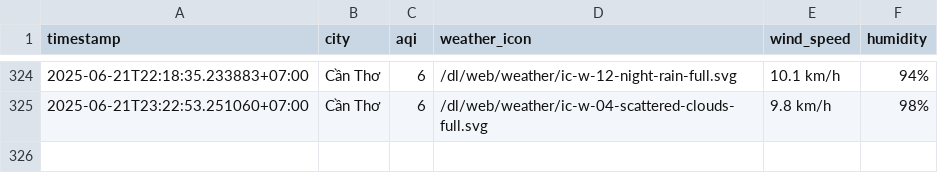
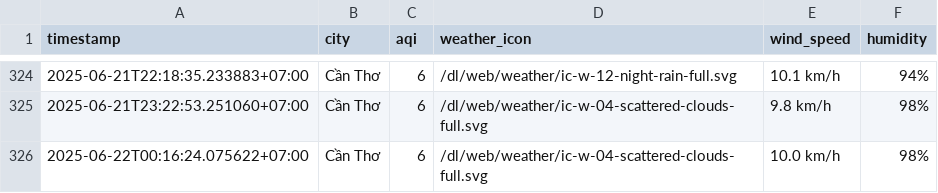
Before and after one commit to Vydtt4947/cuoi_ki, a CSV file: result/can-tho/aqi_can-tho_2025_jun.csv, drawn as a sheet; only a part is shown, gaps mark what is left out.

```diff
--- a/result/can-tho/aqi_can-tho_2025_jun.csv
+++ b/result/can-tho/aqi_can-tho_2025_jun.csv
@@ -325 +325,2 @@ timestamp,city,aqi,weather_icon,wind_speed,humidity
 2025-06-21T23:22:53.251060+07:00,Cần Thơ,6,/dl/web/weather/ic-w-04-scattered-clouds-full.svg,9.8 km/h,98%
+2025-06-22T00:16:24.075622+07:00,Cần Thơ,6,/dl/web/weather/ic-w-04-scattered-clouds-full.svg,10.0 km/h,98%
```
Also changed, not shown: result/da-nang/aqi_da-nang_2025_jun.csv, result/hai-phong/aqi_hai-phong_2025_jun.csv, 5 other files.
